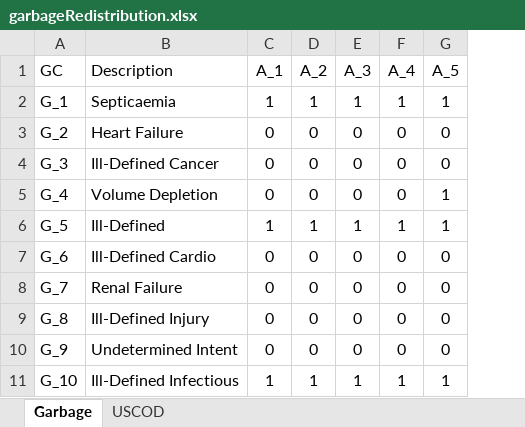
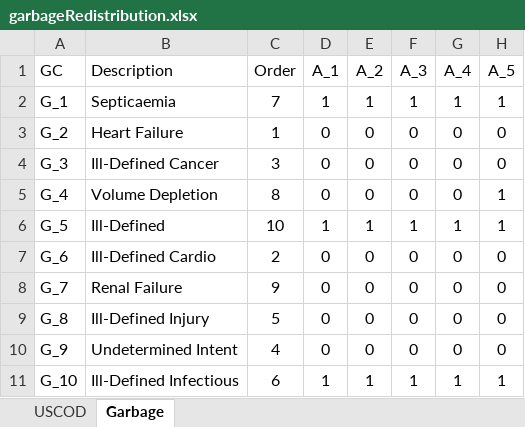
Before and after one commit to kforeman/USCOD, an Excel workbook: data/cod/raw/GC/garbageRedistribution.xlsx, sheet Garbage, drawn as a sheet; only a part is shown; values as stored, in another font and other column widths than the file's, no borders; the diff names each change by its address in the sheet, - before the commit and + after, or states it on an @@ line.

Commit message:
added "order" to GC RD packages

```diff
--- a/data/cod/raw/GC/garbageRedistribution.xlsx (sheet Garbage)
+++ b/data/cod/raw/GC/garbageRedistribution.xlsx (sheet Garbage)
@@ sheet tab order changed: USCOD | Garbage @@
+column C (Order), rows 2-11: 7 | 1 | 3 | 8 | 10 | 2 | 9 | 5 | 4 | 6
```
